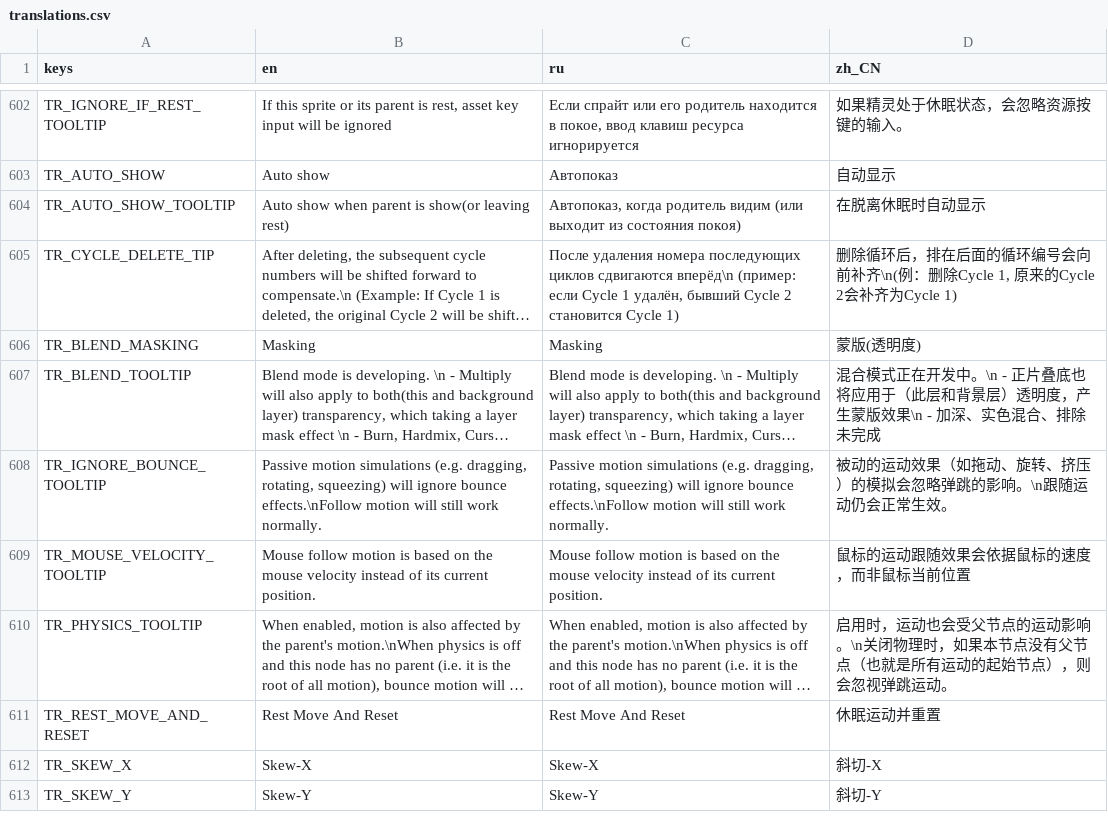
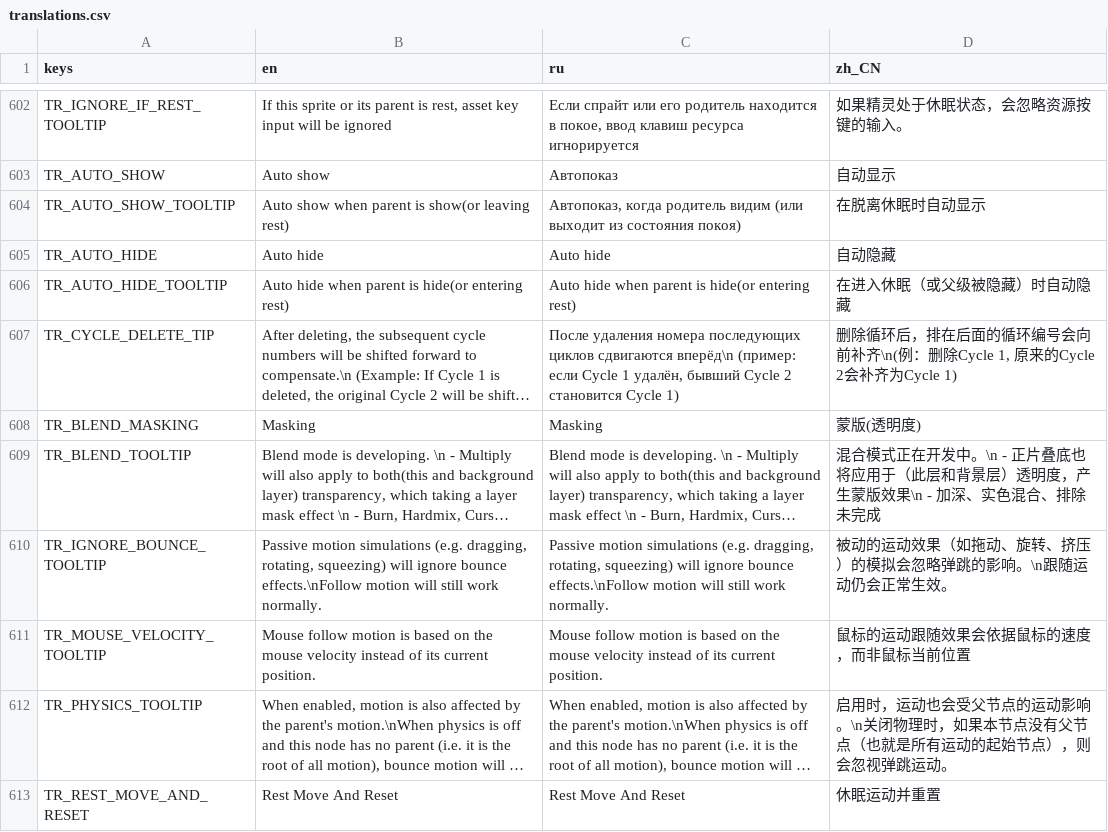
Before and after one commit to GermanyShapy/PNGTuber-Remix, a CSV file: Localization/translations.csv, drawn as a sheet; only a part is shown, gaps mark what is left out; the shorter side is filled out with more unchanged rows; long unchanged cells end in …; the diff names each change by its address in the sheet, - before the commit and + after, or states it on an @@ line.

Commit message:
feat(sprite): add auto_hide property (mirror of auto_show)
Sprites with auto_hide enabled retract on their own when they fall
asleep, i.e. when they leave the visible tree because they or one of
their parents got hidden -- the exact mirror of auto_show, which
reveals them when they wake up.

The sleep transition clears min_duration_timer (the only gate left that
could still suppress the retraction), takes an exception out of the
ignore_if_rest early return (auto_hide is not key input) and overrides
the Finally section for that frame so no key press, cast timer or cycle
decision can resurrect the sprite, while keeping toggle_to(cycle, 0)
chain advance intact.

Known boundary: the non-asset restore at the end of the disappear branch
re-shows the sprite, so auto_hide only sticks for assets -- same as
every other hide path in reaction_config.

Touched: SpriteObjectClass, reaction_config, SaveAndLoad (both save
dicts + guarded load for old files), layer duplication, assets panel /
AssetStateButton / assets_box.tscn, translations.csv.

```diff
--- a/Localization/translations.csv
+++ b/Localization/translations.csv
+row 605: TR_AUTO_HIDE | Auto hide | Auto hide | 自动隐藏
+row 606: TR_AUTO_HIDE_TOOLTIP | Auto hide when parent is hide(or entering rest) | Auto hide when parent is hide(or entering rest) | 在进入休眠（或父级被隐藏）时自动隐藏
```
Also changed, not shown: 7 other files.
